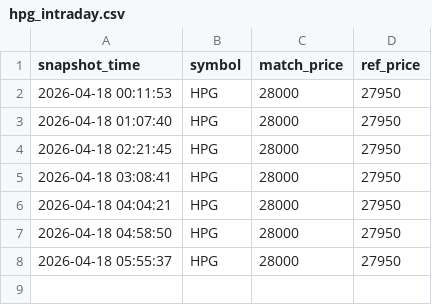
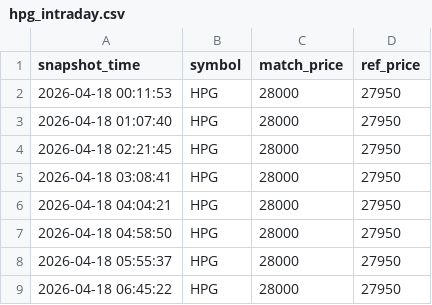
Before and after one commit to Huy24vt/stock-dashboard, a CSV file: data/intraday/2026-04-18/hpg_intraday.csv, drawn as a sheet; the diff names each change by its address in the sheet, - before the commit and + after, or states it on an @@ line.

```diff
--- a/data/intraday/2026-04-18/hpg_intraday.csv
+++ b/data/intraday/2026-04-18/hpg_intraday.csv
+row 9: 2026-04-18 06:45:22 | HPG | 28000 | 27950
```
Also changed, not shown: data/intraday/2026-04-18/acb_intraday.csv, data/intraday/2026-04-18/fpt_intraday.csv.
